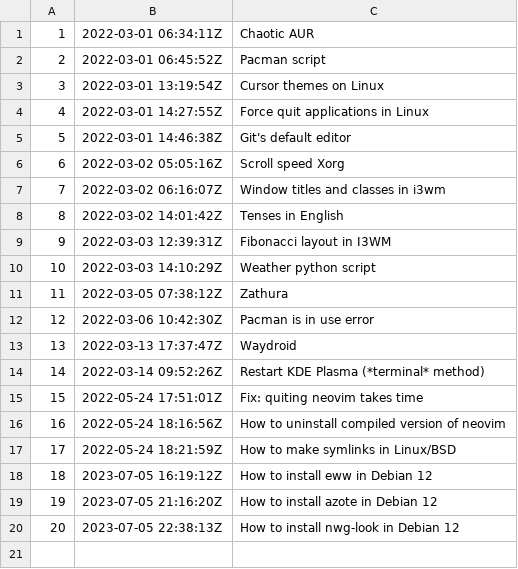
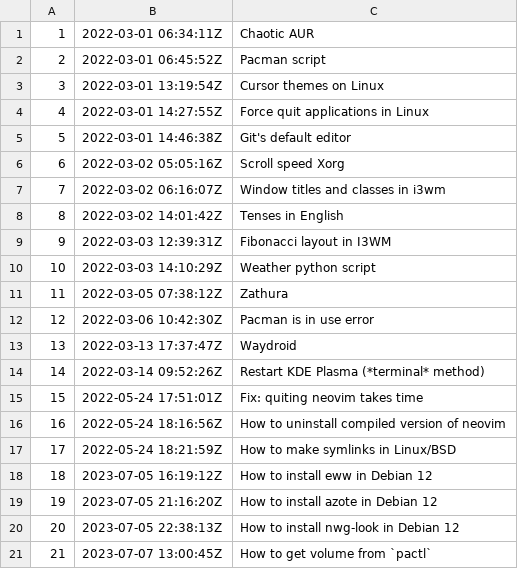
Before and after one commit to ritchielrez/zets, a TSV file: dex/nodes.tsv, drawn as a sheet; the diff names each change by its address in the sheet, - before the commit and + after, or states it on an @@ line.

Commit message:
How to get volume from

```diff
--- a/dex/nodes.tsv
+++ b/dex/nodes.tsv
+row 21: 21 | 2023-07-07 13:00:45Z | How to get volume from `pactl`
```
Also changed, not shown: 3 other files.
